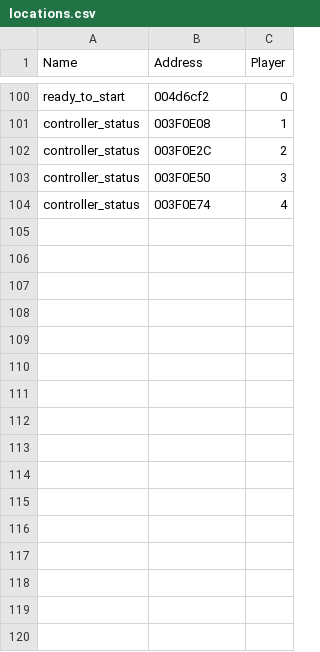
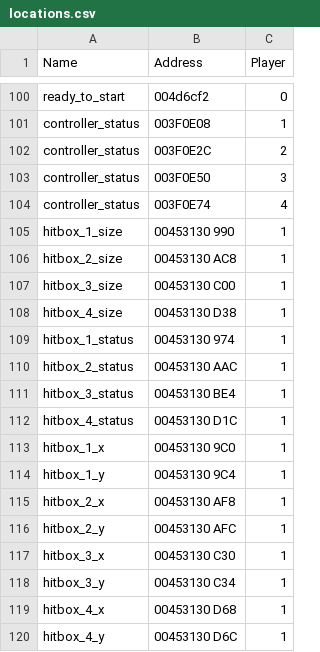
Before and after one commit to klae01/libmelee-debugging, a CSV file: melee/locations.csv, drawn as a sheet; only a part is shown, gaps mark what is left out; the diff names each change by its address in the sheet, - before the commit and + after, or states it on an @@ line.

```diff
--- a/melee/locations.csv
+++ b/melee/locations.csv
+row 105: hitbox_1_size | 00453130 990 | 1
+row 106: hitbox_2_size | 00453130 AC8 | 1
+row 107: hitbox_3_size | 00453130 C00 | 1
+row 108: hitbox_4_size | 00453130 D38 | 1
+row 109: hitbox_1_status | 00453130 974 | 1
+row 110: hitbox_2_status | 00453130 AAC | 1
+row 111: hitbox_3_status | 00453130 BE4 | 1
+row 112: hitbox_4_status | 00453130 D1C | 1
+row 113: hitbox_1_x | 00453130 9C0 | 1
+row 114: hitbox_1_y | 00453130 9C4 | 1
+row 115: hitbox_2_x | 00453130 AF8 | 1
+row 116: hitbox_2_y | 00453130 AFC | 1
+row 117: hitbox_3_x | 00453130 C30 | 1
+row 118: hitbox_3_y | 00453130 C34 | 1
+row 119: hitbox_4_x | 00453130 D68 | 1
+row 120: hitbox_4_y | 00453130 D6C | 1
```
Also changed, not shown: 14 other files.
